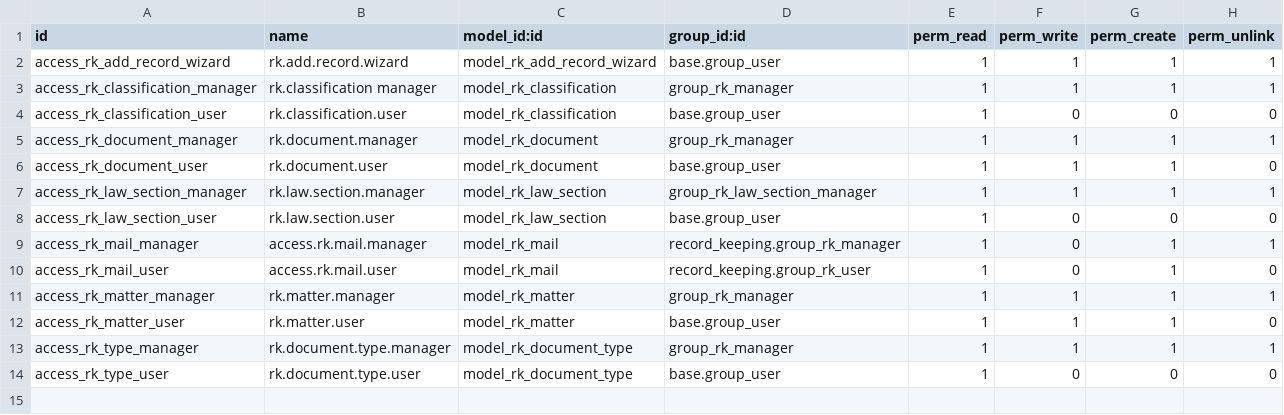
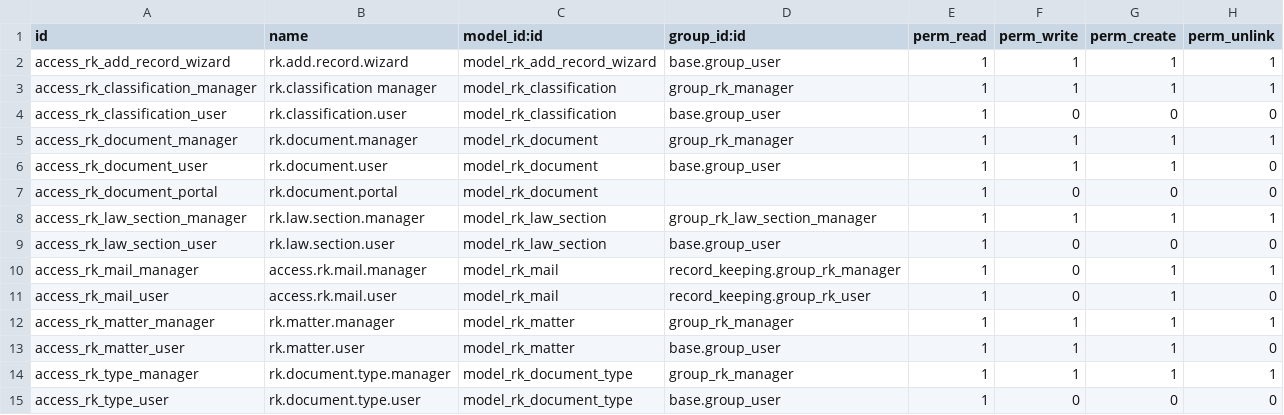
Before and after one commit to vertelab/odoo-record-keeping, a CSV file: record_keeping/security/ir.model.access.csv, drawn as a sheet.

Commit message:
added public user to record keeping model access

```diff
--- a/record_keeping/security/ir.model.access.csv
+++ b/record_keeping/security/ir.model.access.csv
@@ -6,2 +6,3 @@ access_rk_document_manager,rk.document.manager,model_rk_document,group_rk_manage
 access_rk_document_user,rk.document.user,model_rk_document,base.group_user,1,1,1,0
+access_rk_document_portal,rk.document.portal,model_rk_document,,1,0,0,0
 access_rk_law_section_manager,rk.law.section.manager,model_rk_law_section,group_rk_law_section_manager,1,1,1,1
```
